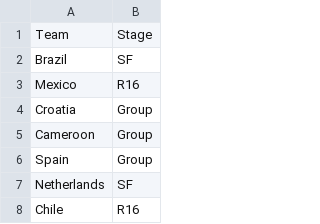
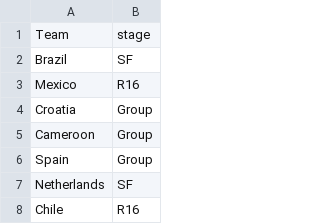
Before and after one commit to alan-turing-institute/FootballTournamentPrediction, a CSV file: wcpredictor/data/wcresults_2014.csv, drawn as a sheet; only a part is shown.

```diff
--- a/wcpredictor/data/wcresults_2014.csv
+++ b/wcpredictor/data/wcresults_2014.csv
@@ -1,2 +1,2 @@
-Team,Stage
+Team,stage
 Brazil,SF
```
Also changed, not shown: wcpredictor/data/fixtures_2014.csv, wcpredictor/data/fixtures_2018.csv, 9 other files.
